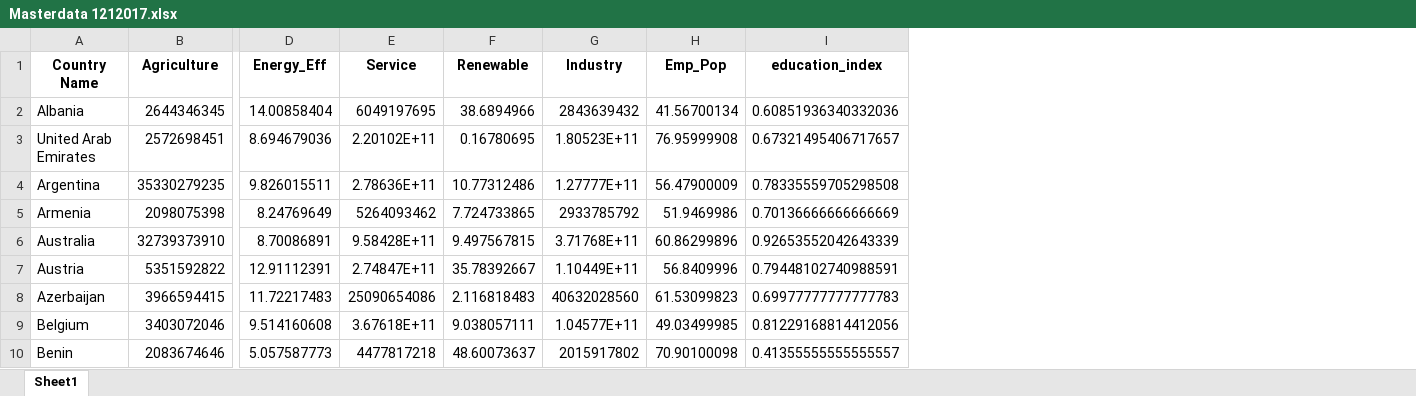
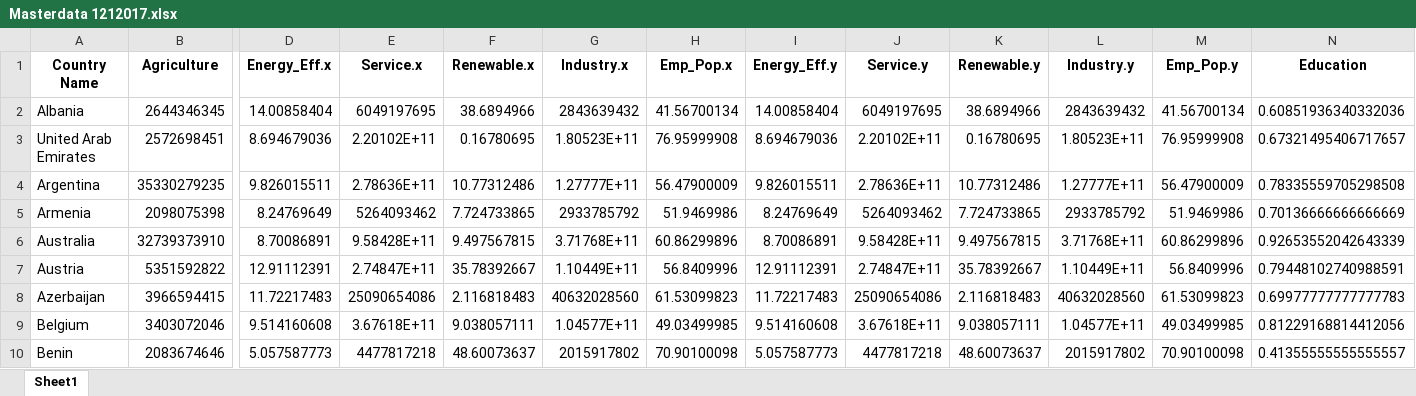
Before and after one commit to yingqi17zheng/SDS291-Final-Project, an Excel workbook: Masterdata 1212017.xlsx, sheet Sheet1, drawn as a sheet; only a part is shown, gaps mark what is left out; values as stored, in another font and other column widths than the file's, no borders; addresses are those after the commit; the diff names each change by its address in the sheet, - before the commit and + after, or states it on an @@ line.

Commit message:
jo

```diff
--- a/Masterdata 1212017.xlsx (sheet Sheet1)
+++ b/Masterdata 1212017.xlsx (sheet Sheet1)
+column I (Energy_Eff.y), rows 2-10: 14.00858404 | 8.694679036 | 9.826015511 | 8.24769649 | 8.70086891 | 12.91112391 | 11.72217483 | 9.514160608 | 5.057587773
+column J (Service.y), rows 2-10: 6049197695 | 2.20102E+11 | 2.78636E+11 | 5264093462 | 9.58428E+11 | 2.74847E+11 | 25090654086 | 3.67618E+11 | 4477817218
+column K (Renewable.y), rows 2-10: 38.6894966 | 0.16780695 | 10.77312486 | 7.724733865 | 9.497567815 | 35.78392667 | 2.116818483 | 9.038057111 | 48.60073637
+column L (Industry.y), rows 2-10: 2843639432 | 1.80523E+11 | 1.27777E+11 | 2933785792 | 3.71768E+11 | 1.10449E+11 | 40632028560 | 1.04577E+11 | 2015917802
+column M (Emp_Pop.y), rows 2-10: 41.56700134 | 76.95999908 | 56.47900009 | 51.9469986 | 60.86299896 | 56.8409996 | 61.53099823 | 49.03499985 | 70.90100098
-D1: Energy_Eff
+D1: Energy_Eff.x
-E1: Service
+E1: Service.x
-F1: Renewable
+F1: Renewable.x
-G1: Industry
+G1: Industry.x
-H1: Emp_Pop
+H1: Emp_Pop.x
-N1: education_index
+N1: Education
```
